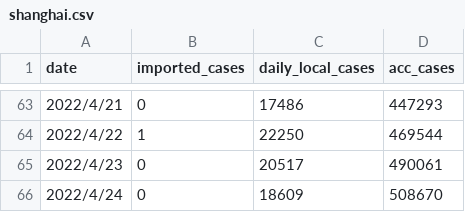
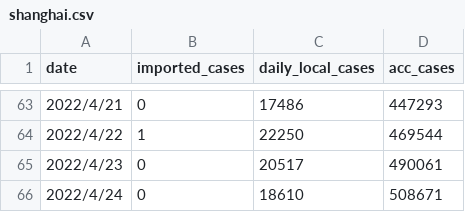
Before and after one commit to sjhstone/COVID-19-East-Asia-Megacities, a CSV file: raw_data/shanghai.csv, drawn as a sheet; only a part is shown, gaps mark what is left out.

Commit message:
fixed Shanghai data to include imported cases

```diff
--- a/raw_data/shanghai.csv
+++ b/raw_data/shanghai.csv
@@ -65,2 +65,2 @@
 2022/4/23,0,20517,490061
-2022/4/24,0,18609,508670
+2022/4/24,0,18610,508671
```
